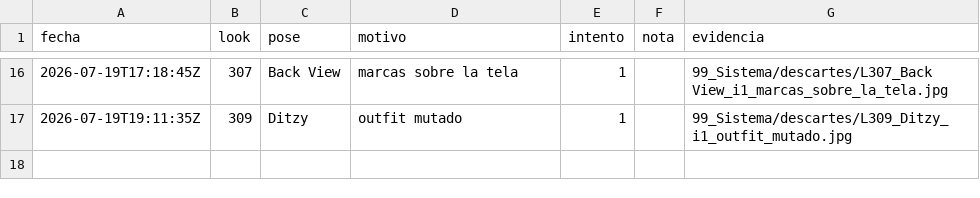
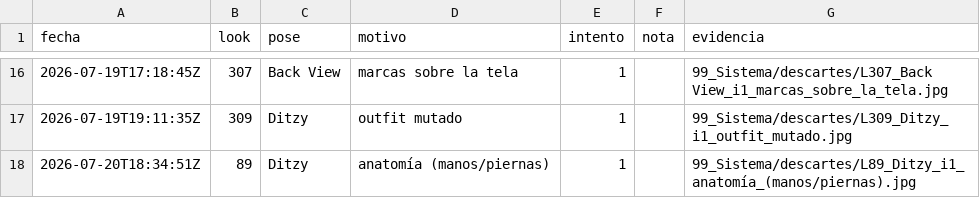
Before and after one commit to farid77cl/LaVouteDAnais, a CSV file: 99_Sistema/descartes.csv, drawn as a sheet; only a part is shown, gaps mark what is left out; the diff names each change by its address in the sheet, - before the commit and + after, or states it on an @@ line.

Commit message:
Update descartes.csv

```diff
--- a/99_Sistema/descartes.csv
+++ b/99_Sistema/descartes.csv
+row 18: 2026-07-20T18:34:51Z | 89 | Ditzy | anatomía (manos/piernas) | 1 |  | 99_Sistema/descartes/L89_Ditzy_i1_anatomía_(manos/piernas).jpg
```
